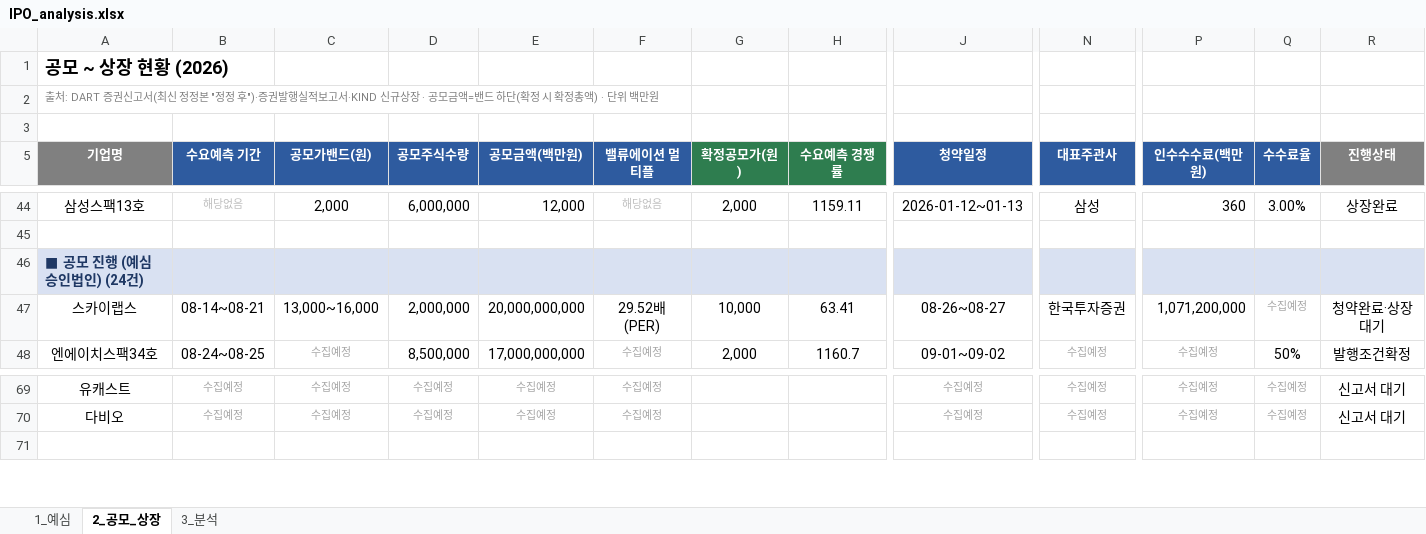
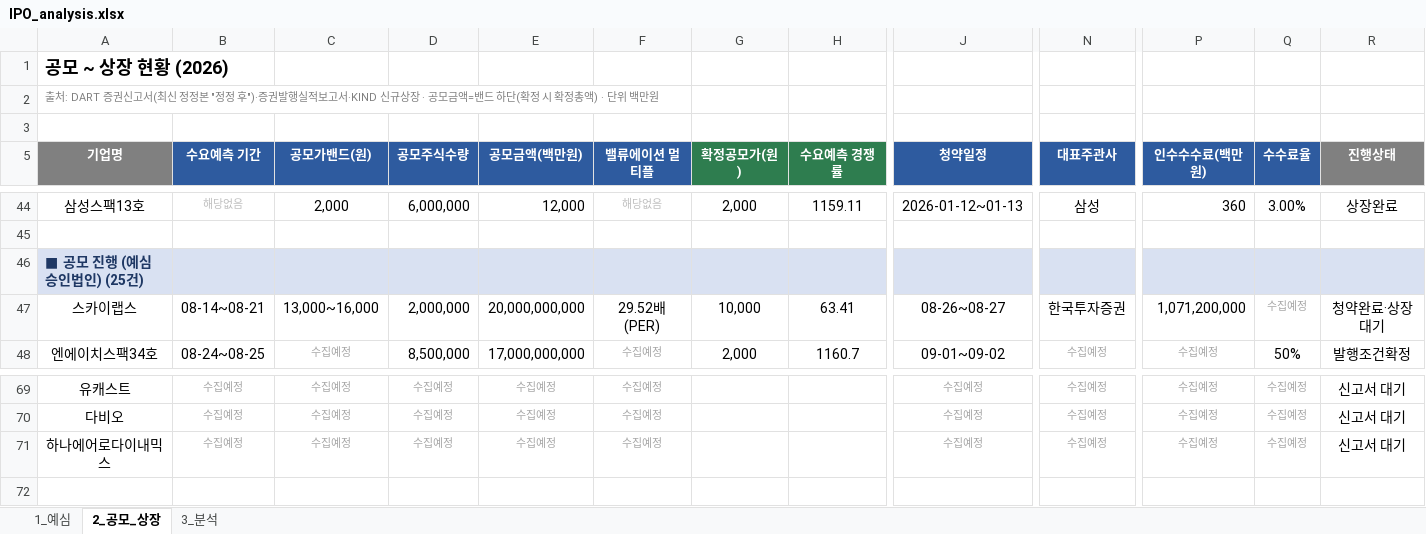
Before and after one commit to history-dungeon-user/IPO-MARKET-REVIEW, an Excel workbook: IPO_analysis.xlsx, sheet 2_공모_상장, drawn as a sheet; only a part is shown, gaps mark what is left out; values as stored, in another font and other column widths than the file's, no borders; rows hold the shown columns only; the diff names each change by its address in the sheet, - before the commit and + after, or states it on an @@ line.

```diff
--- a/IPO_analysis.xlsx (sheet 2_공모_상장)
+++ b/IPO_analysis.xlsx (sheet 2_공모_상장)
-A46 (기업명): ■ 공모 진행 (예심 승인법인) (24건)
+A46 (기업명): ■ 공모 진행 (예심 승인법인) (25건)
+row 71: 하나에어로다이내믹스 | 수집예정 | 수집예정 | 수집예정 | 수집예정 | 수집예정 |  |  | 수집예정 | 수집예정 | 수집예정 | 수집예정 | 신고서 대기
```
Also changed, not shown: sheet 1_예심, sheet 3_분석, IPO_Rawdata_master.xlsx, 7 other files.
